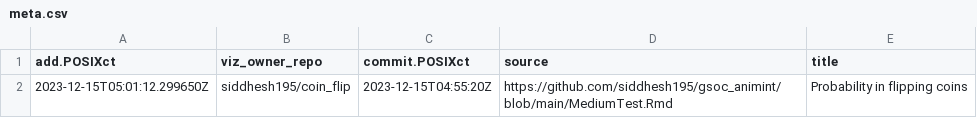
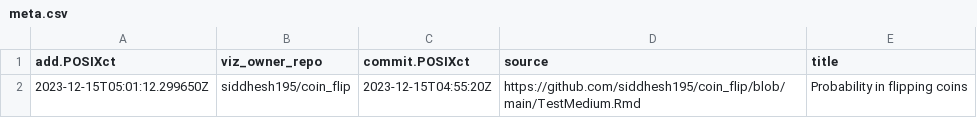
Before and after one commit to siddhesh195/gallery_repo, a CSV file: meta.csv, drawn as a sheet.

```diff
--- a/meta.csv
+++ b/meta.csv
@@ -1,2 +1,2 @@
 add.POSIXct,viz_owner_repo,commit.POSIXct,source,title
-2023-12-15T05:01:12.299650Z,siddhesh195/coin_flip,2023-12-15T04:55:20Z,https://github.com/siddhesh195/gsoc_animint/blob/main/MediumTest.Rmd,Probability in flipping coins
+2023-12-15T05:01:12.299650Z,siddhesh195/coin_flip,2023-12-15T04:55:20Z,https://github.com/siddhesh195/coin_flip/blob/main/TestMedium.Rmd,Probability in flipping coins
```
Also changed, not shown: 2 other files.
